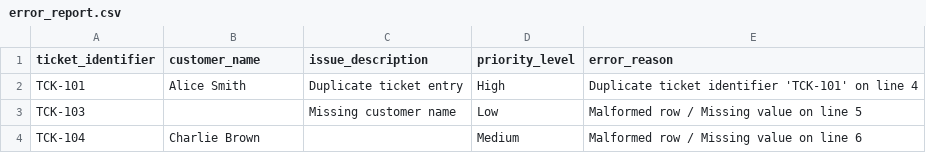
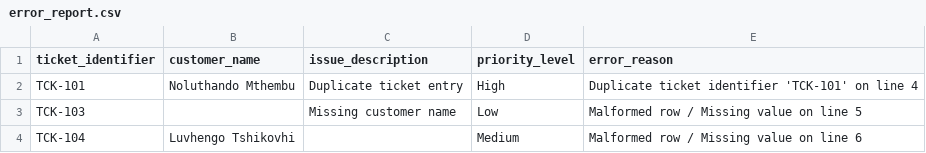
Before and after one commit to noluthando-mthembu/45-day-sprint, a CSV file: support_cleaner/error_report.csv, drawn as a sheet.

Commit message:
Update customer names in error report

```diff
--- a/support_cleaner/error_report.csv
+++ b/support_cleaner/error_report.csv
@@ -1,4 +1,4 @@
 ticket_identifier,customer_name,issue_description,priority_level,error_reason
-TCK-101,Alice Smith,Duplicate ticket entry,High,Duplicate ticket identifier 'TCK-101' on line 4
+TCK-101,Noluthando Mthembu,Duplicate ticket entry,High,Duplicate ticket identifier 'TCK-101' on line 4
 TCK-103,,Missing customer name,Low,Malformed row / Missing value on line 5
-TCK-104,Charlie Brown,,Medium,Malformed row / Missing value on line 6
+TCK-104,Luvhengo Tshikovhi,,Medium,Malformed row / Missing value on line 6
```
